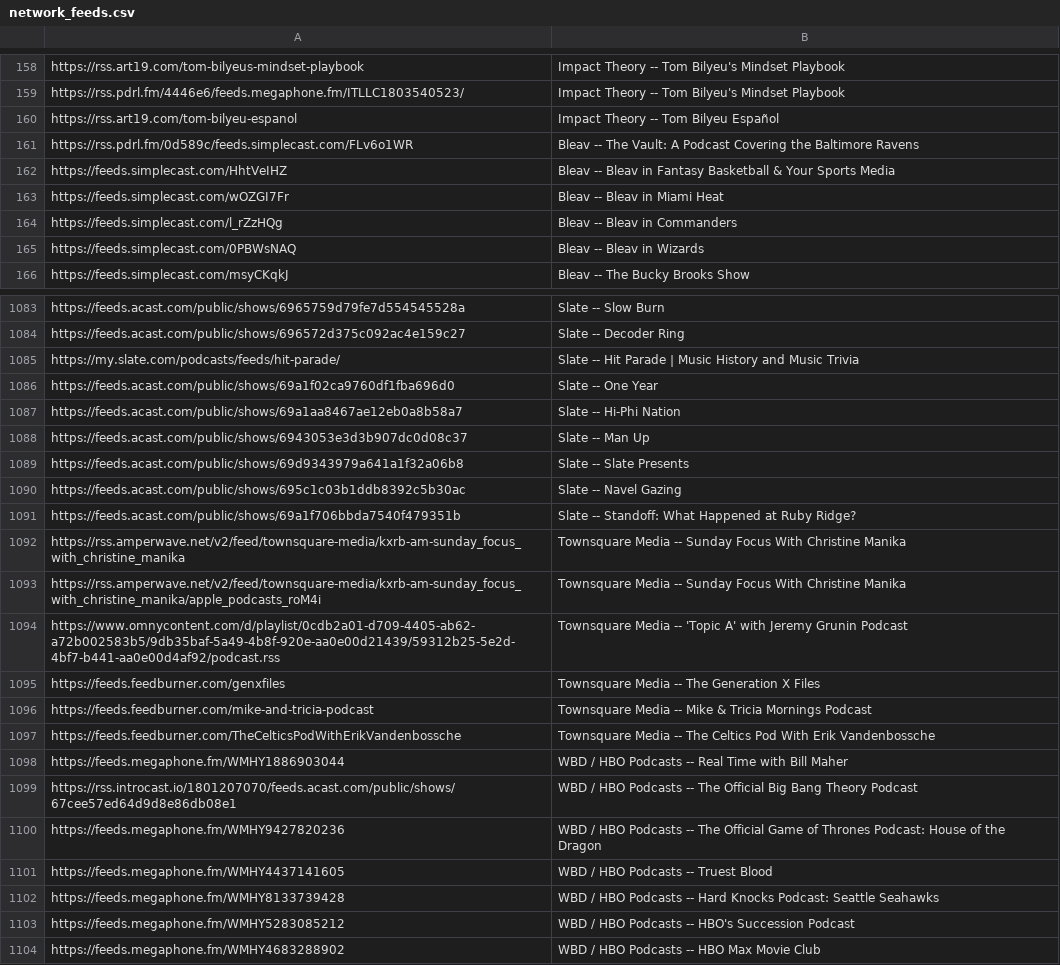
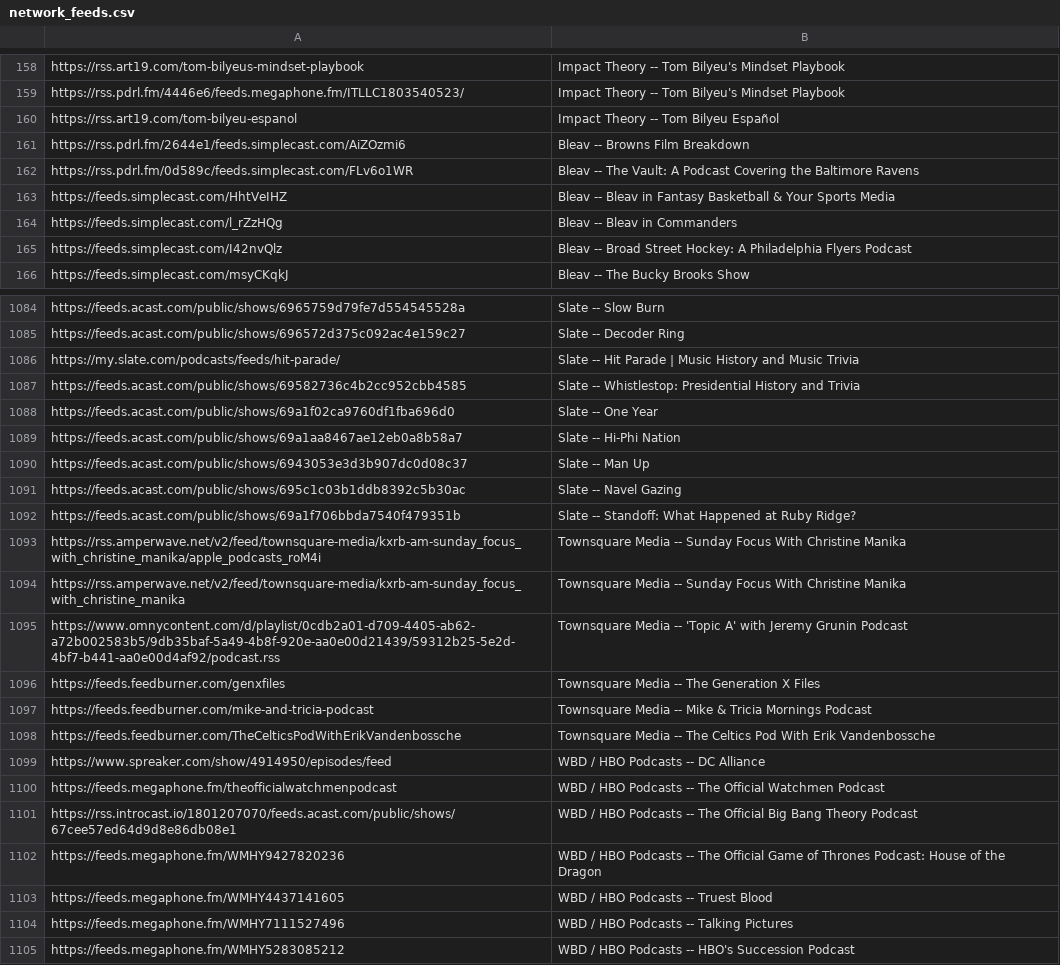
Before and after one commit to perlstein/abunchofcoconuts, a CSV file: data/network_feeds.csv, drawn as a sheet; only a part is shown, gaps mark what is left out; the shorter side is filled out with more unchanged rows; the diff covers the shown part only.

```diff
--- a/data/network_feeds.csv
+++ b/data/network_feeds.csv
@@ -160,7 +160,7 @@ https://rss.pdrl.fm/4446e6/feeds.megaphone.fm/ITLLC1803540523/,Impact Theory --
 https://rss.art19.com/tom-bilyeu-espanol,Impact Theory -- Tom Bilyeu Español
+https://rss.pdrl.fm/2644e1/feeds.simplecast.com/AiZOzmi6,Bleav -- Browns Film Breakdown
 https://rss.pdrl.fm/0d589c/feeds.simplecast.com/FLv6o1WR,Bleav -- The Vault: A Podcast Covering the Baltimore Ravens
 https://feeds.simplecast.com/HhtVeIHZ,Bleav -- Bleav in Fantasy Basketball & Your Sports Media
-https://feeds.simplecast.com/wOZGI7Fr,Bleav -- Bleav in Miami Heat
 https://feeds.simplecast.com/l_rZzHQg,Bleav -- Bleav in Commanders
-https://feeds.simplecast.com/0PBWsNAQ,Bleav -- Bleav in Wizards
+https://feeds.simplecast.com/I42nvQlz,Bleav -- Broad Street Hockey: A Philadelphia Flyers Podcast
 https://feeds.simplecast.com/msyCKqkJ,Bleav -- The Bucky Brooks Show
@@ -1085,2 +1086,3 @@ https://feeds.acast.com/public/shows/696572d375c092ac4e159c27,Slate -- Decoder R
 https://my.slate.com/podcasts/feeds/hit-parade/,Slate -- Hit Parade | Music History and Music Trivia
+https://feeds.acast.com/public/shows/69582736c4b2cc952cbb4585,Slate -- Whistlestop: Presidential History and Trivia
 https://feeds.acast.com/public/shows/69a1f02ca9760df1fba696d0,Slate -- One Year
@@ -1088,7 +1090,6 @@ https://feeds.acast.com/public/shows/69a1aa8467ae12eb0a8b58a7,Slate -- Hi-Phi Na
 https://feeds.acast.com/public/shows/6943053e3d3b907dc0d08c37,Slate -- Man Up
-https://feeds.acast.com/public/shows/69d9343979a641a1f32a06b8,Slate -- Slate Presents
 https://feeds.acast.com/public/shows/695c1c03b1ddb8392c5b30ac,Slate -- Navel Gazing
 https://feeds.acast.com/public/shows/69a1f706bbda7540f479351b,Slate -- Standoff: What Happened at Ruby Ridge?
-https://rss.amperwave.net/v2/feed/townsquare-media/kxrb-am-sunday_focus_with_christine_manika,Townsquare Media -- Sunday Focus With Christine Manika
 https://rss.amperwave.net/v2/feed/townsquare-media/kxrb-am-sunday_focus_with_christine_manika/apple_podcasts_roM4i,Townsquare Media -- Sunday Focus With Christine Manika
+https://rss.amperwave.net/v2/feed/townsquare-media/kxrb-am-sunday_focus_with_christine_manika,Townsquare Media -- Sunday Focus With Christine Manika
 https://www.omnycontent.com/d/playlist/0cdb2a01-d709-4405-ab62-a72b002583b5/9db35baf-5a49-4b8f-920e-aa0e00d21439/59312b25-5e2d-4bf7-b441-aa0e00d4af92/podcast.rss,Townsquare Media -- 'Topic A' with Jeremy Grunin Podcast
@@ -1097,3 +1098,4 @@ https://feeds.feedburner.com/mike-and-tricia-podcast,Townsquare Media -- Mike &
 https://feeds.feedburner.com/TheCelticsPodWithErikVandenbossche,Townsquare Media -- The Celtics Pod With Erik Vandenbossche
-https://feeds.megaphone.fm/WMHY1886903044,WBD / HBO Podcasts -- Real Time with Bill Maher
+https://www.spreaker.com/show/4914950/episodes/feed,WBD / HBO Podcasts -- DC Alliance
+https://feeds.megaphone.fm/theofficialwatchmenpodcast,WBD / HBO Podcasts -- The Official Watchmen Podcast
 https://rss.introcast.io/1801207070/feeds.acast.com/public/shows/67cee57ed64d9d8e86db08e1,WBD / HBO Podcasts -- The Official Big Bang Theory Podcast
@@ -1101,3 +1103,3 @@ https://feeds.megaphone.fm/WMHY9427820236,WBD / HBO Podcasts -- The Official Gam
 https://feeds.megaphone.fm/WMHY4437141605,WBD / HBO Podcasts -- Truest Blood
-https://feeds.megaphone.fm/WMHY8133739428,WBD / HBO Podcasts -- Hard Knocks Podcast: Seattle Seahawks
+https://feeds.megaphone.fm/WMHY7111527496,WBD / HBO Podcasts -- Talking Pictures
 https://feeds.megaphone.fm/WMHY5283085212,WBD / HBO Podcasts -- HBO's Succession Podcast
```
Also changed, not shown: 21 added rows, 20 removed rows and 34 moved rows elsewhere in this file, 1 other file.
